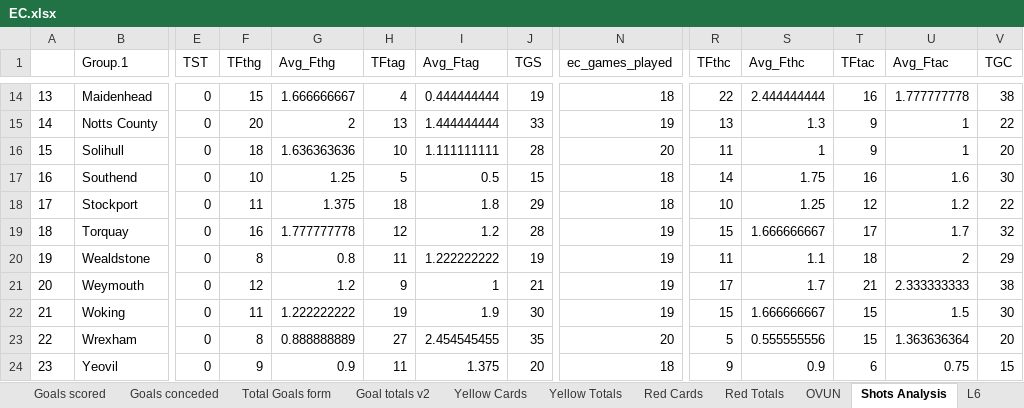
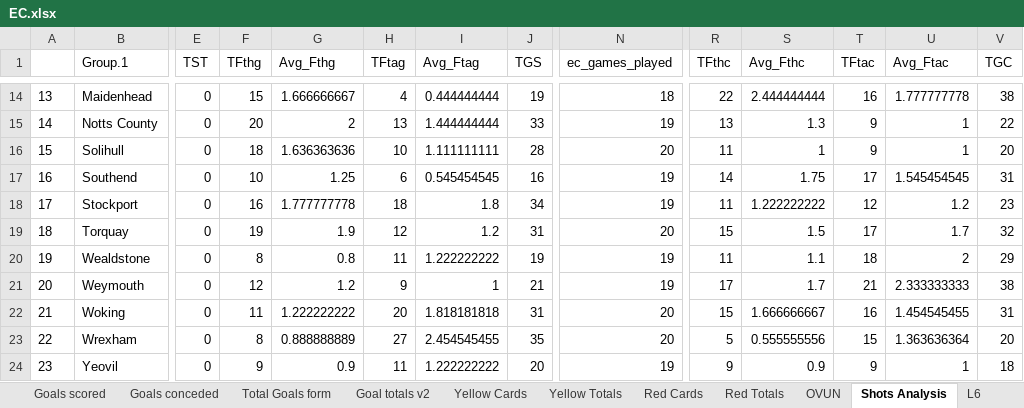
Before and after one commit to gitboyzorro5/Rsoccer, an Excel workbook: Divisions/EC.xlsx, sheet Shots Analysis, drawn as a sheet; only a part is shown, gaps mark what is left out; values as stored, in another font and other column widths than the file's, no borders; the diff covers the shown part only; the diff names each change by its address in the sheet, - before the commit and + after, or states it on an @@ line.

```diff
--- a/Divisions/EC.xlsx (sheet Shots Analysis)
+++ b/Divisions/EC.xlsx (sheet Shots Analysis)
-H17 (TFtag): 5
+H17 (TFtag): 6
-I17 (Avg_Ftag): 0.5
+I17 (Avg_Ftag): 0.545454545
-J17 (TGS): 15
+J17 (TGS): 16
-N17:N18 (ec_games_played): 18
+N17:N18 (ec_games_played): 19
-T17 (TFtac): 16
+T17 (TFtac): 17
-U17 (Avg_Ftac): 1.6
+U17 (Avg_Ftac): 1.545454545
-V17 (TGC): 30
+V17 (TGC): 31
-F18 (TFthg): 11
+F18 (TFthg): 16
-G18 (Avg_Fthg): 1.375
+G18 (Avg_Fthg): 1.777777778
-J18 (TGS): 29
+J18 (TGS): 34
-R18 (TFthc): 10
+R18 (TFthc): 11
-S18 (Avg_Fthc): 1.25
+S18 (Avg_Fthc): 1.222222222
-V18 (TGC): 22
+V18 (TGC): 23
-F19 (TFthg): 16
+F19 (TFthg): 19
-G19 (Avg_Fthg): 1.777777778
+G19 (Avg_Fthg): 1.9
-J19 (TGS): 28
+J19 (TGS): 31
-N19 (ec_games_played): 19
+N19 (ec_games_played): 20
-S19 (Avg_Fthc): 1.666666667
+S19 (Avg_Fthc): 1.5
-H22 (TFtag): 19
+H22 (TFtag): 20
-I22 (Avg_Ftag): 1.9
+I22 (Avg_Ftag): 1.818181818
-J22 (TGS): 30
+J22 (TGS): 31
-N22 (ec_games_played): 19
+N22 (ec_games_played): 20
-T22 (TFtac): 15
+T22 (TFtac): 16
-U22 (Avg_Ftac): 1.5
+U22 (Avg_Ftac): 1.454545455
-V22 (TGC): 30
+V22 (TGC): 31
-I24 (Avg_Ftag): 1.375
+I24 (Avg_Ftag): 1.222222222
-N24 (ec_games_played): 18
+N24 (ec_games_played): 19
-T24 (TFtac): 6
+T24 (TFtac): 9
-U24 (Avg_Ftac): 0.75
+U24 (Avg_Ftac): 1
-V24 (TGC): 15
+V24 (TGC): 18
```
Also changed, not shown: 30 edited cells elsewhere in this sheet, sheet EC, sheet L6, sheet Table, sheet OVUN, sheet Goal totals v2, sheet Yellow Totals, 7 more sheets, Divisions/E1.xlsx, Divisions/E2.xlsx, 38 other files.
